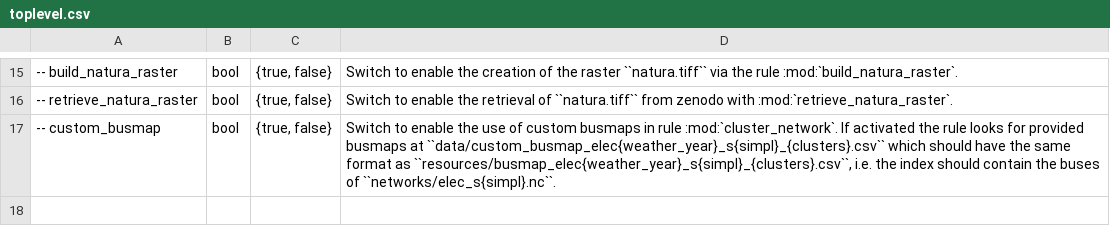
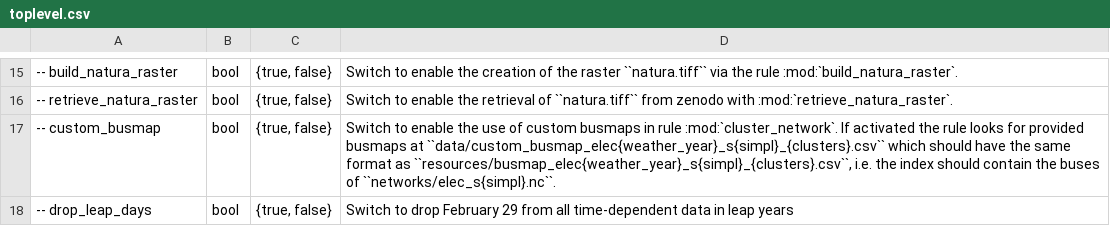
Before and after one commit to AbiAfthab/pypsa-eurelectric, a CSV file: doc/configtables/toplevel.csv, drawn as a sheet; only a part is shown, gaps mark what is left out; the diff names each change by its address in the sheet, - before the commit and + after, or states it on an @@ line.

```diff
--- a/doc/configtables/toplevel.csv
+++ b/doc/configtables/toplevel.csv
+row 18: -- drop_leap_days | bool | {true, false} | Switch to drop February 29 from all time-dependent data in leap years
```
Also changed, not shown: doc/configtables/load.csv.
